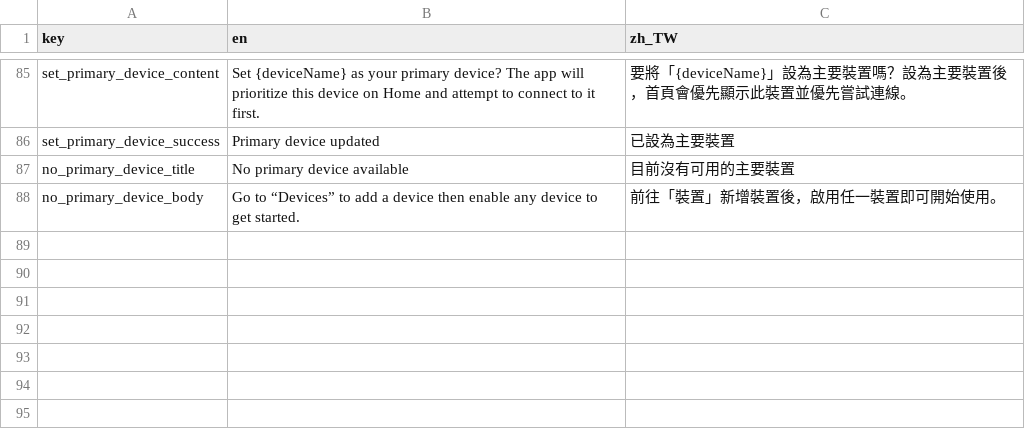
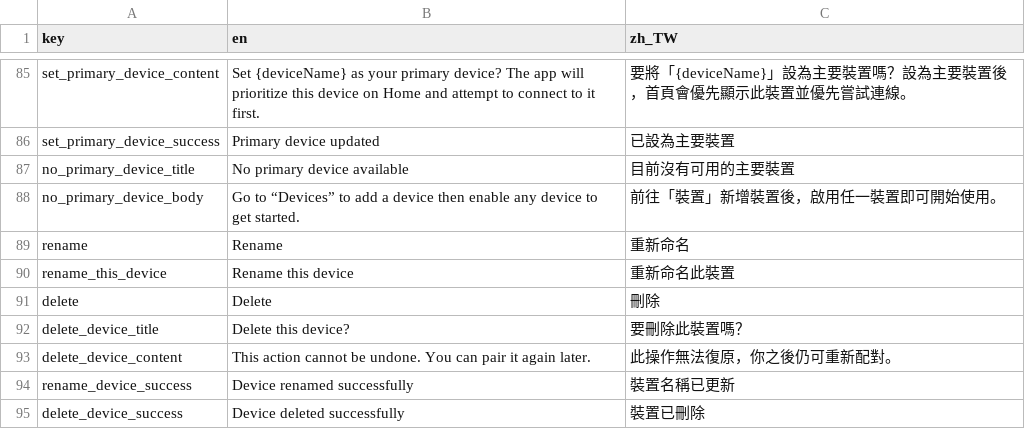
Before and after one commit to SilverSole-Studio/silversole-app, a CSV file: assets/translations/strings.csv, drawn as a sheet; only a part is shown, gaps mark what is left out; the diff names each change by its address in the sheet, - before the commit and + after, or states it on an @@ line.

Commit message:
feat: add foreground service (android) and flutter BLE control
Change:
- Support android foreground service
- Flutter open foreground service automatically
- Alter devices page item status to Menu
- Add feature that rename device and delete device (Local)
- Update content dialog

```diff
--- a/assets/translations/strings.csv
+++ b/assets/translations/strings.csv
+row 89: rename | Rename | 重新命名
+row 90: rename_this_device | Rename this device | 重新命名此裝置
+row 91: delete | Delete | 刪除
+row 92: delete_device_title | Delete this device? | 要刪除此裝置嗎？
+row 93: delete_device_content | This action cannot be undone. You can pair it again later. | 此操作無法復原，你之後仍可重新配對。
+row 94: rename_device_success | Device renamed successfully | 裝置名稱已更新
+row 95: delete_device_success | Device deleted successfully | 裝置已刪除
```
Also changed, not shown: 13 other files.
